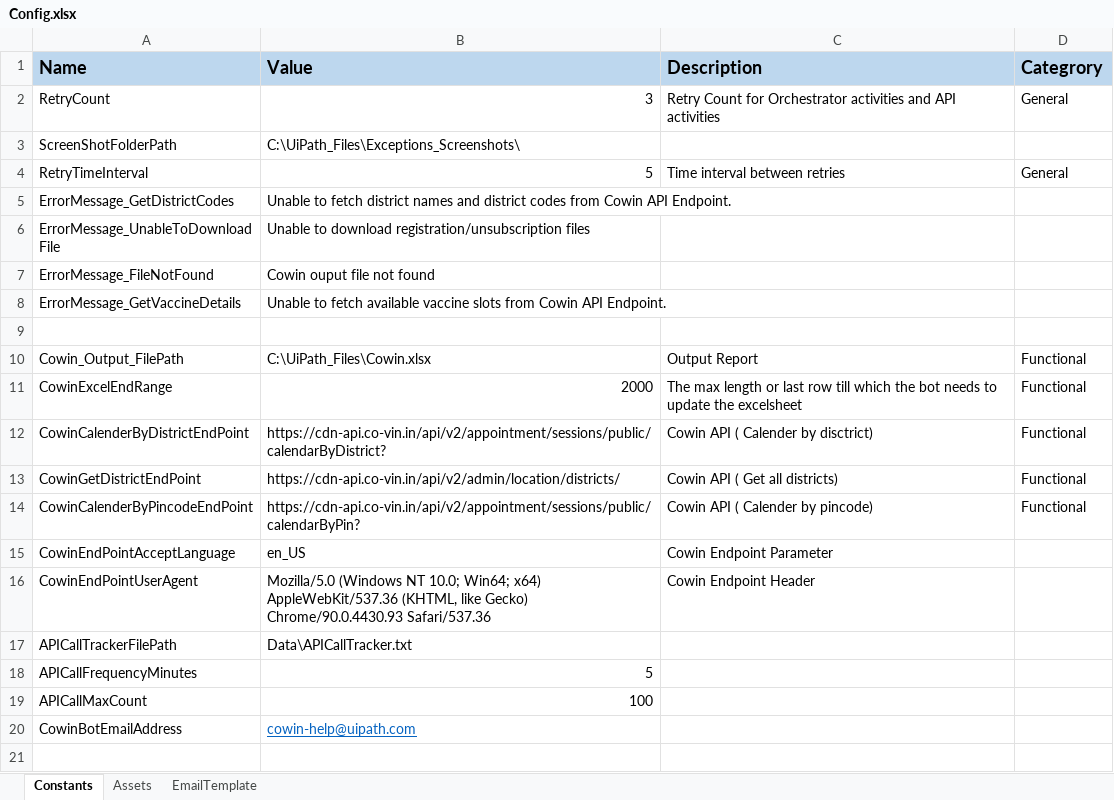
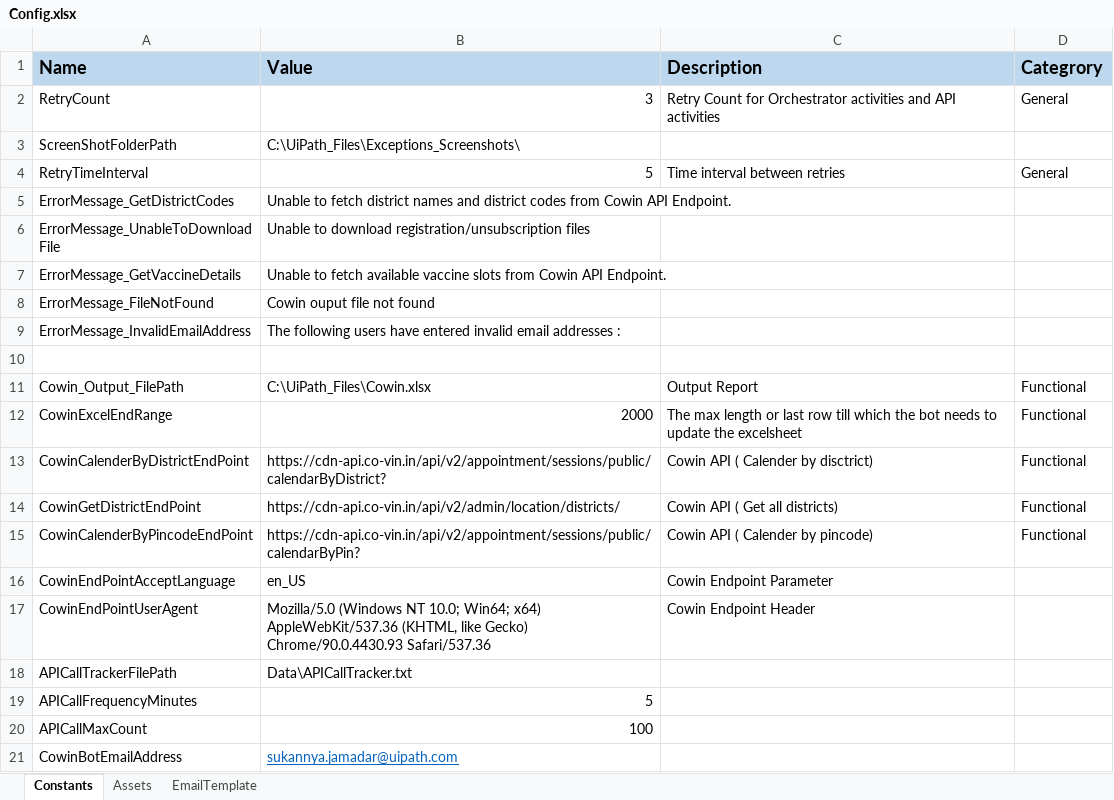
Before and after one commit to SukannyaJ/CowinHelpBot, an Excel workbook: CowinVaccineAvailabilityProcess/Data/Config.xlsx, sheet Constants, drawn as a sheet; values as stored, in another font and other column widths than the file's, no borders; addresses are those after the commit; the diff names each change by its address in the sheet, - before the commit and + after, or states it on an @@ line.

```diff
--- a/CowinVaccineAvailabilityProcess/Data/Config.xlsx (sheet Constants)
+++ b/CowinVaccineAvailabilityProcess/Data/Config.xlsx (sheet Constants)
@@ row 8 moved to row 7: ErrorMessage_GetVaccineDetails @@
+row 9: ErrorMessage_InvalidEmailAddress | The following users have entered invalid email addresses :
-B21 (Value): cowin-help@uipath.com
+B21 (Value): sukannya.jamadar@uipath.com
```
Also changed, not shown: sheet EmailTemplate, 1 other file.
